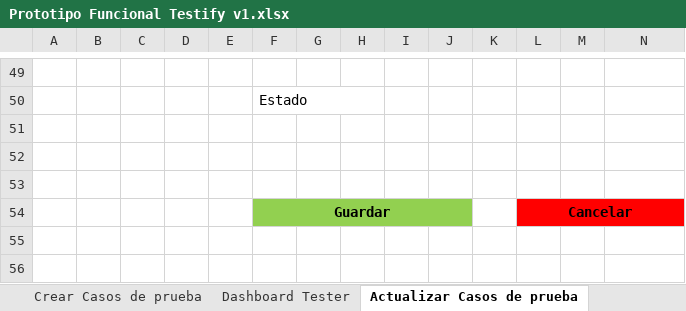
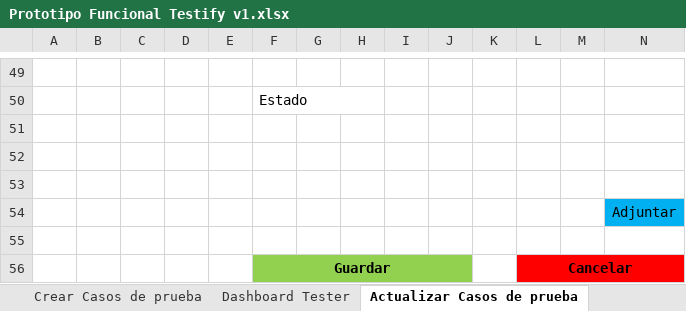
Before and after one commit to OSLOUARG24/Testify, an Excel workbook: Fases_de_desarrollo/02-Elaboracion/02- Analisis y Diseño/Prototipo Funcional Testify v1.xlsx, sheet Actualizar Casos de prueba, drawn as a sheet; only a part is shown, gaps mark what is left out; values as stored, in another font and other column widths than the file's, no borders; rows hold the shown columns only; the diff names each change by its address in the sheet, - before the commit and + after, or states it on an @@ line.

Commit message:
Update Prototipo Funcional (Adjuntos)

```diff
--- a/Fases_de_desarrollo/02-Elaboracion/02- Analisis y Diseño/Prototipo Funcional Testify v1.xlsx (sheet Actualizar Casos de prueba)
+++ b/Fases_de_desarrollo/02-Elaboracion/02- Analisis y Diseño/Prototipo Funcional Testify v1.xlsx (sheet Actualizar Casos de prueba)
+row 54:  |  |  |  |  |  |  |  |  |  |  |  |  | Adjuntar
+row 55: (empty)
```
Also changed, not shown: charts or pictures.
